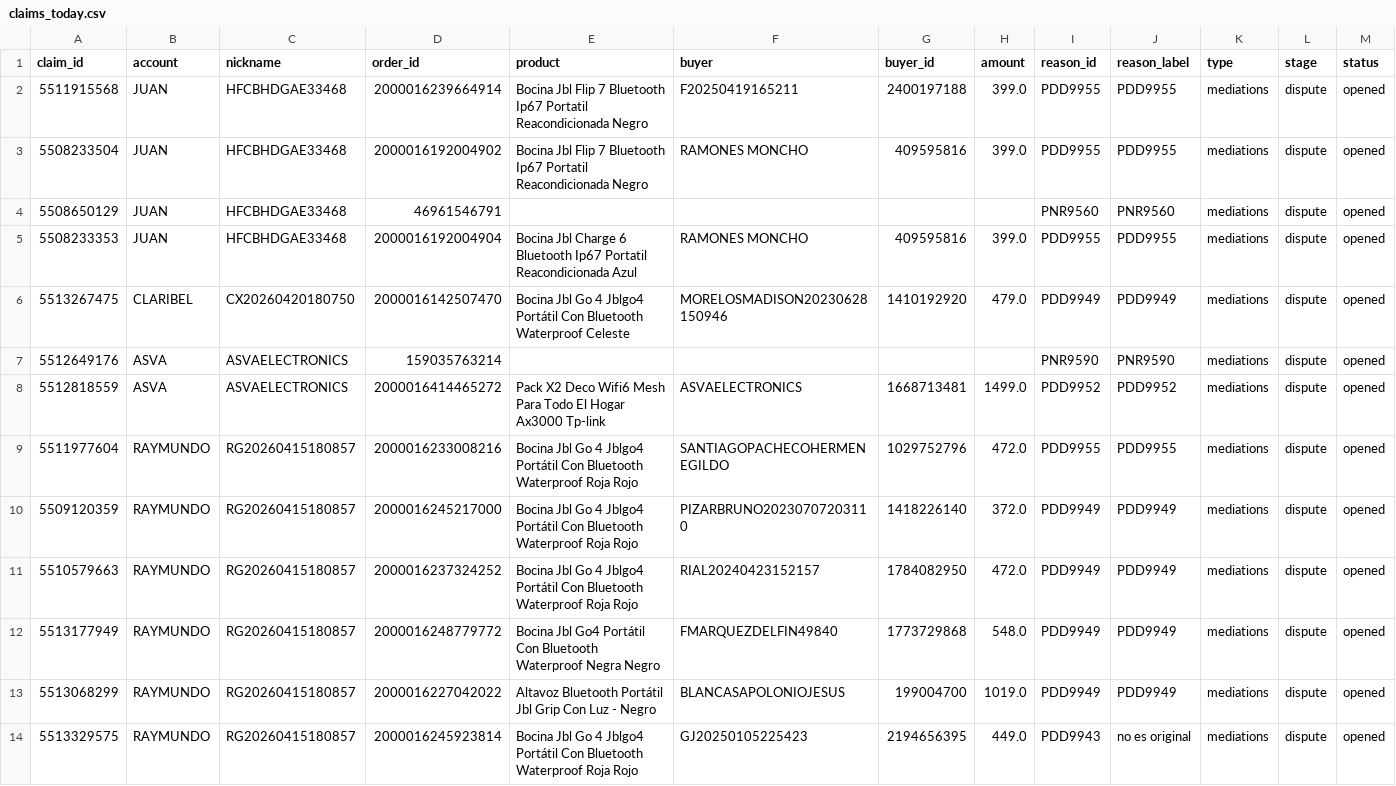
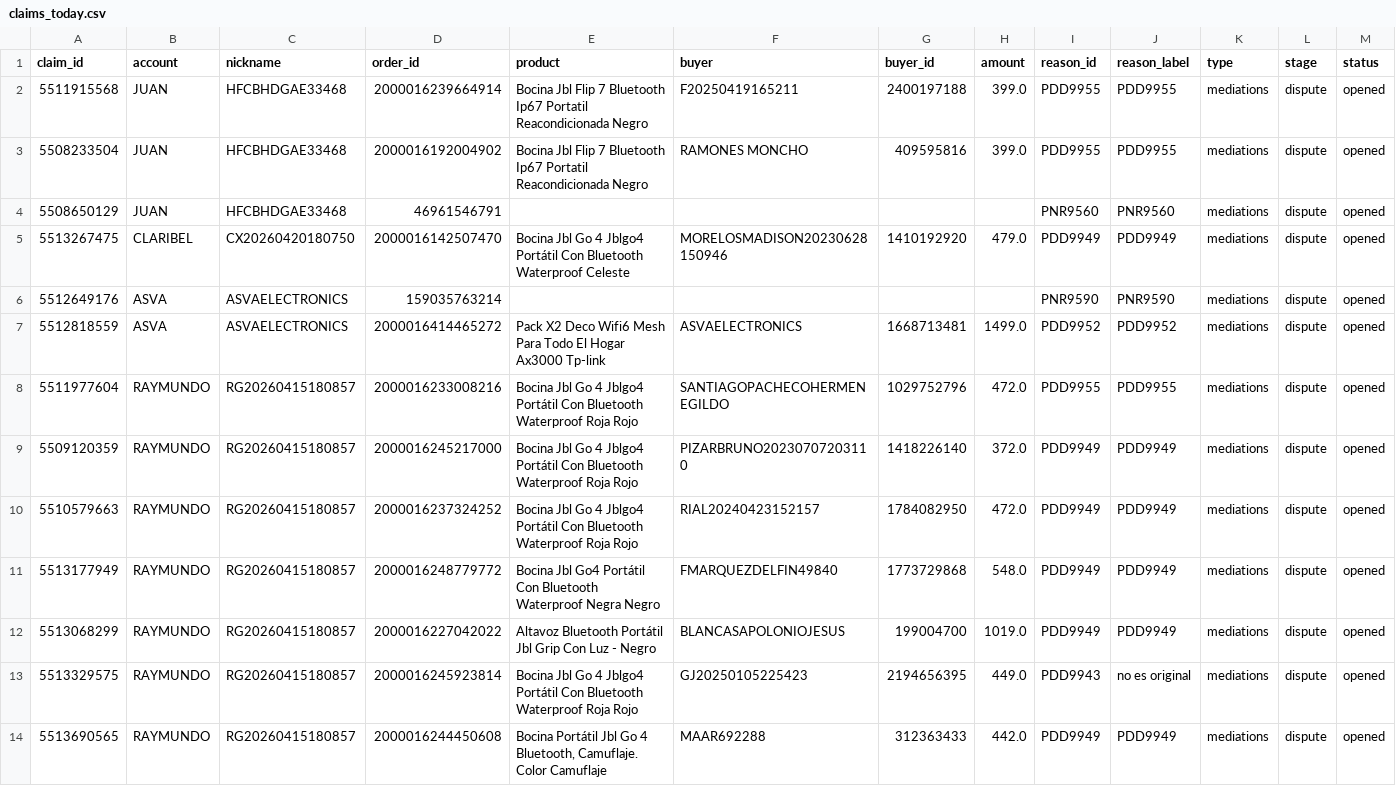
Before and after one commit to kxmwnzbzhn-spec/meli-autoresponder, a CSV file: claims_today.csv, drawn as a sheet; only a part is shown; removed rows and columns are numbered as before the commit, all else as after; rows hold the shown columns only; the diff names each change by its address in the sheet, - before the commit and + after, or states it on an @@ line.

Commit message:
daily claims report

```diff
--- a/claims_today.csv
+++ b/claims_today.csv
-row 5: 5508233353 | JUAN | HFCBHDGAE33468 | 2000016192004904 | Bocina Jbl Charge 6 Bluetooth Ip67 Portatil Reacondicionada Azul | RAMONES MONCHO | 409595816 | 399.0 | PDD9955 | PDD9955 | mediations | dispute | opened
+row 14: 5513690565 | RAYMUNDO | RG20260415180857 | 2000016244450608 | Bocina Portátil Jbl Go 4 Bluetooth, Camuflaje. Color Camuflaje | MAAR692288 | 312363433 | 442.0 | PDD9949 | PDD9949 | mediations | dispute | opened
```
Also changed, not shown: 1 other file.
